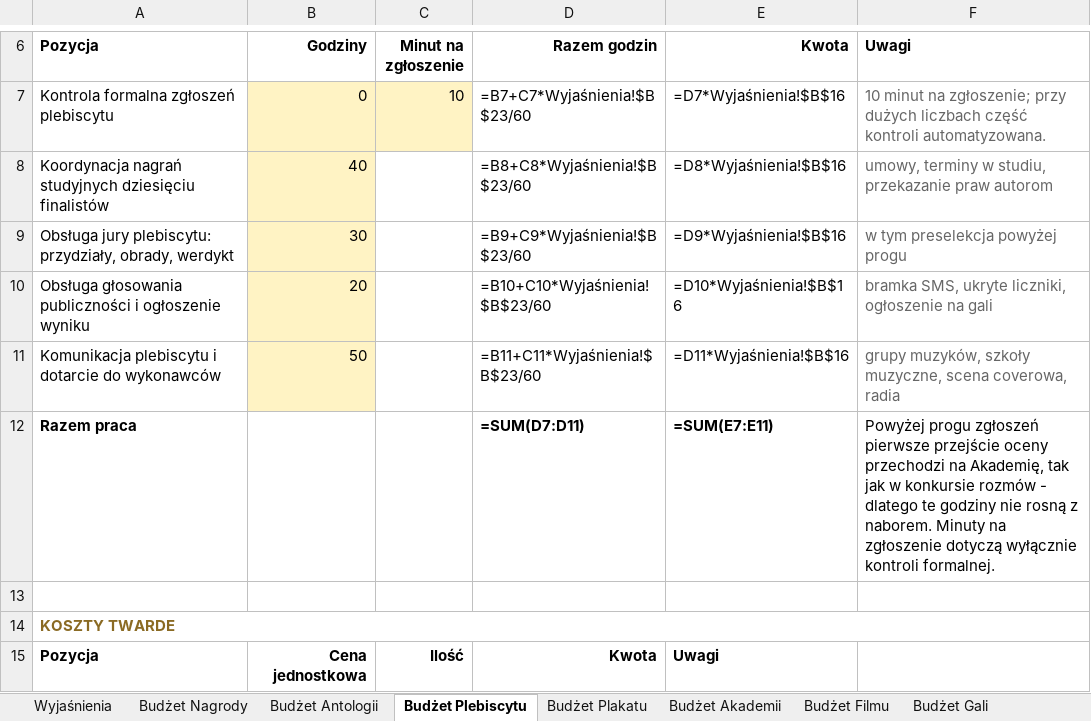
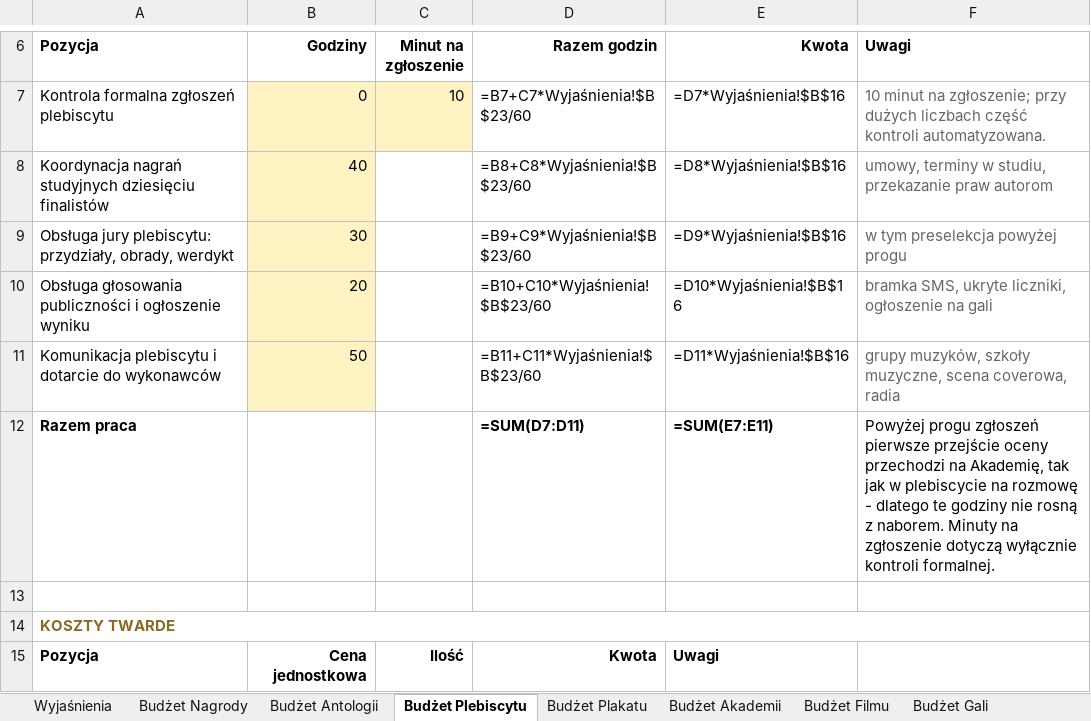
Before and after one commit to kolbinski/konstela, an Excel workbook: budzet-edycji-pierwszej.xlsx, sheet Budżet Plebiscytu, drawn as a sheet; only a part is shown, gaps mark what is left out; values as stored, in another font and other column widths than the file's, no borders; formulas without a stored value are shown as written; the diff names each change by its address in the sheet, - before the commit and + after, or states it on an @@ line.

```diff
--- a/budzet-edycji-pierwszej.xlsx (sheet Budżet Plebiscytu)
+++ b/budzet-edycji-pierwszej.xlsx (sheet Budżet Plebiscytu)
-F12 (Uwagi): …jak w konkursie rozmów - dlatego…
+F12 (Uwagi): …jak w plebiscycie na rozmowę - dlatego…
```
Also changed, not shown: sheet Wyjaśnienia, sheet Budżet Plakatu.
